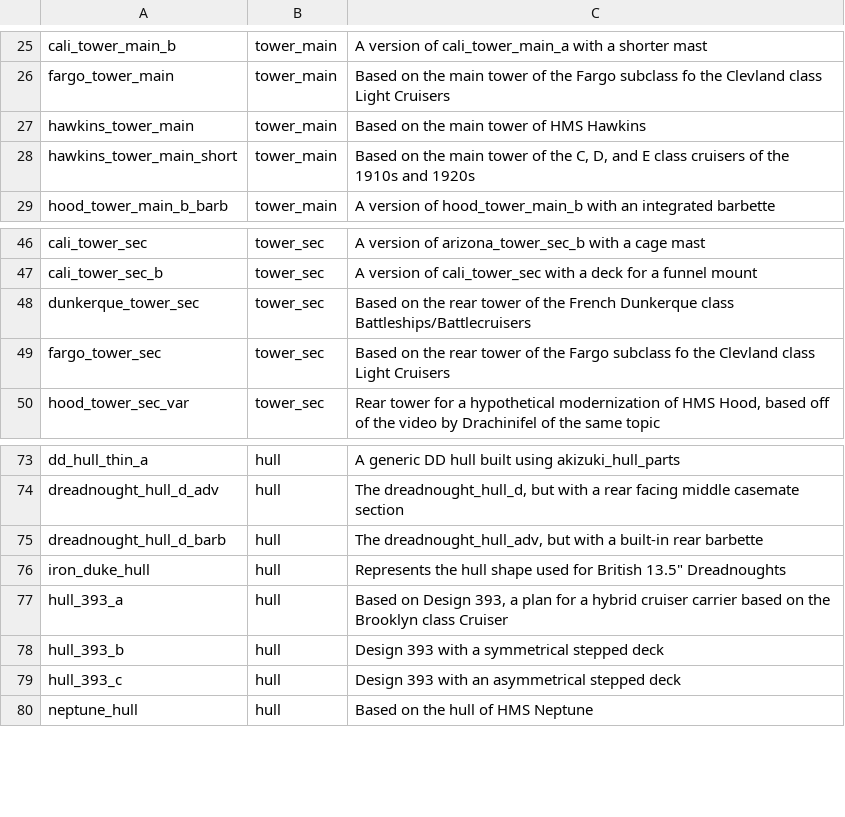
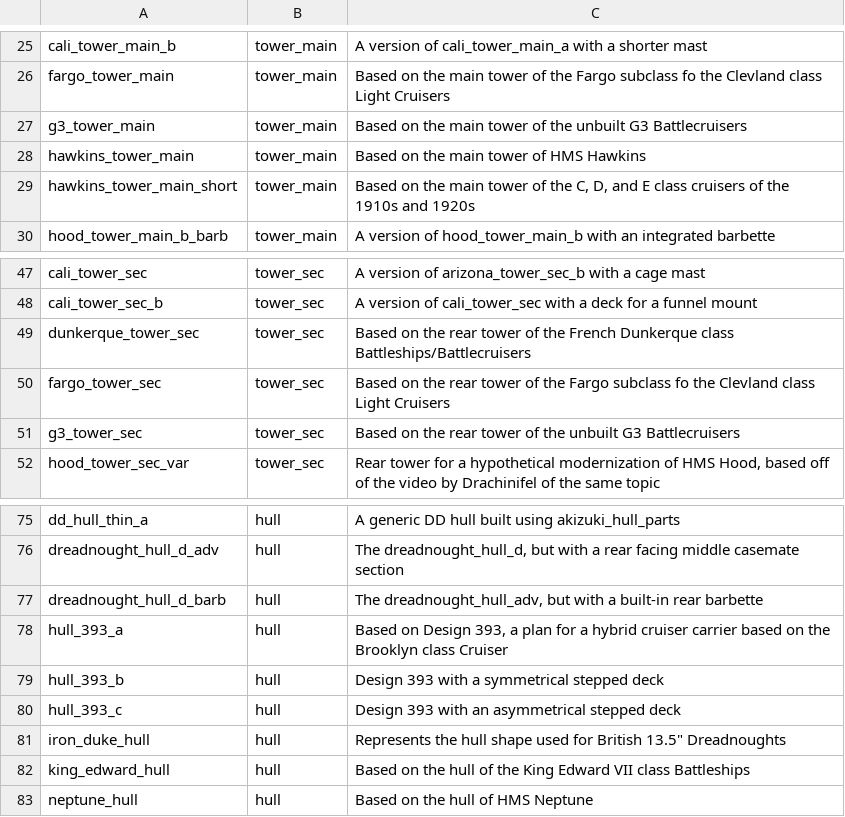
Before and after one commit to prontotorpedo/UAD-Model-Imports, a CSV file: models/Model names and data.csv, drawn as a sheet; only a part is shown, gaps mark what is left out.

Commit message:
Updated names and assets

```diff
--- a/models/Model names and data.csv
+++ b/models/Model names and data.csv
@@ -26,2 +26,3 @@ cali_tower_main_b,tower_main,A version of cali_tower_main_a with a shorter mast
 fargo_tower_main,tower_main,Based on the main tower of the Fargo subclass fo the Clevland class Light Cruisers
+g3_tower_main,tower_main,Based on the main tower of the unbuilt G3 Battlecruisers
 hawkins_tower_main,tower_main,Based on the main tower of HMS Hawkins
@@ -49,2 +50,3 @@ dunkerque_tower_sec,tower_sec,Based on the rear tower of the French Dunkerque cl
 fargo_tower_sec,tower_sec,Based on the rear tower of the Fargo subclass fo the Clevland class Light Cruisers
+g3_tower_sec,tower_sec,Based on the rear tower of the unbuilt G3 Battlecruisers
 hood_tower_sec_var,tower_sec,"Rear tower for a hypothetical modernization of HMS Hood, based off of the video by Drachinifel of the same topic"
@@ -75,3 +77,2 @@ dreadnought_hull_d_adv,hull,"The dreadnought_hull_d, but with a rear facing midd
 dreadnought_hull_d_barb,hull,"The dreadnought_hull_adv, but with a built-in rear barbette"
-iron_duke_hull,hull,"Represents the hull shape used for British 13.5"" Dreadnoughts"
 hull_393_a,hull,"Based on Design 393, a plan for a hybrid cruiser carrier based on the Brooklyn class Cruiser"
@@ -79,2 +80,4 @@ hull_393_b,hull,Design 393 with a symmetrical stepped deck
 hull_393_c,hull,Design 393 with an asymmetrical stepped deck
+iron_duke_hull,hull,"Represents the hull shape used for British 13.5"" Dreadnoughts"
+king_edward_hull,hull,Based on the hull of the King Edward VII class Battleships
 neptune_hull,hull,Based on the hull of HMS Neptune
```
Also changed, not shown: 6 other files.
